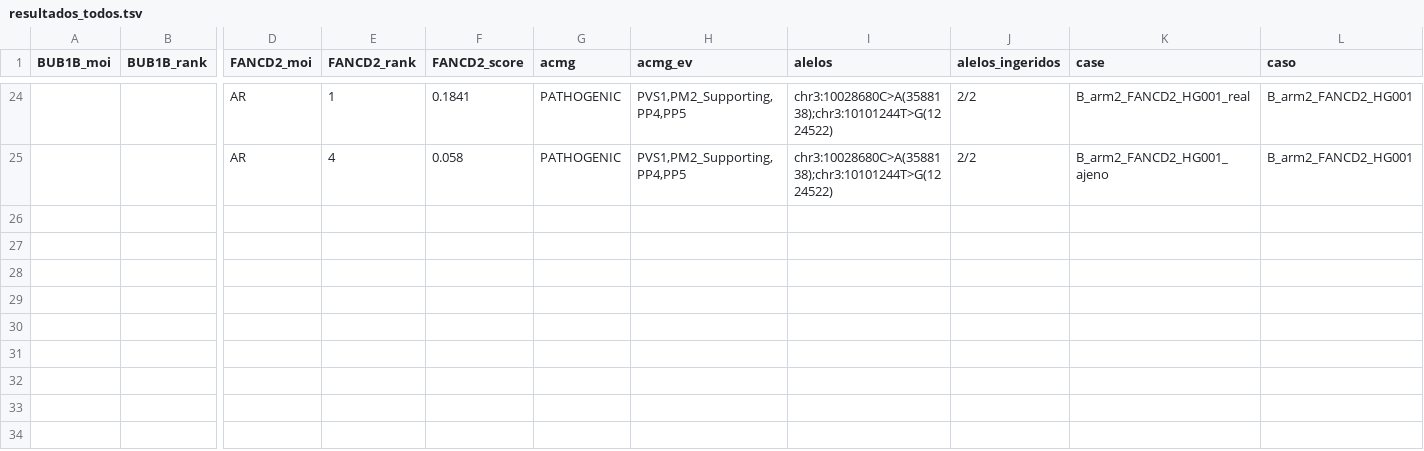
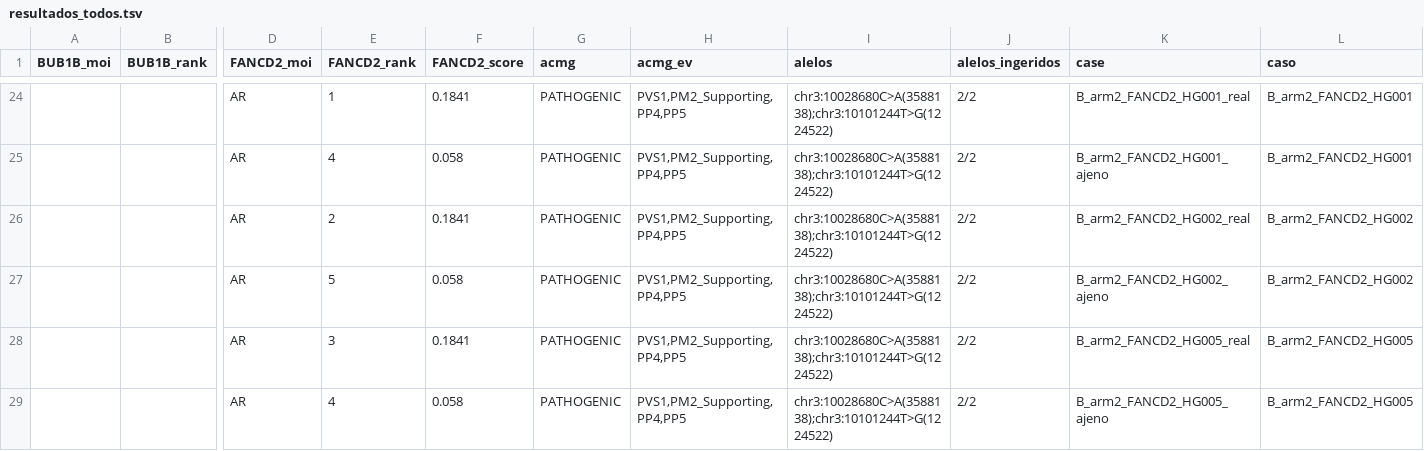
Before and after one commit to cpu-16/mva-hackathon-2026, a TSV file: replay/resultados_todos.tsv, drawn as a sheet; only a part is shown, gaps mark what is left out; rows hold the shown columns only; the diff names each change by its address in the sheet, - before the commit and + after, or states it on an @@ line.

```diff
--- a/replay/resultados_todos.tsv
+++ b/replay/resultados_todos.tsv
+row 26:  |  | AR | 2 | 0.1841 | PATHOGENIC | PVS1,PM2_Supporting,PP4,PP5 | chr3:10028680C>A(3588138);chr3:10101244T>G(1224522) | 2/2 | B_arm2_FANCD2_HG002_real | B_arm2_FANCD2_HG002
+row 27:  |  | AR | 5 | 0.058 | PATHOGENIC | PVS1,PM2_Supporting,PP4,PP5 | chr3:10028680C>A(3588138);chr3:10101244T>G(1224522) | 2/2 | B_arm2_FANCD2_HG002_ajeno | B_arm2_FANCD2_HG002
+row 28:  |  | AR | 3 | 0.1841 | PATHOGENIC | PVS1,PM2_Supporting,PP4,PP5 | chr3:10028680C>A(3588138);chr3:10101244T>G(1224522) | 2/2 | B_arm2_FANCD2_HG005_real | B_arm2_FANCD2_HG005
+row 29:  |  | AR | 4 | 0.058 | PATHOGENIC | PVS1,PM2_Supporting,PP4,PP5 | chr3:10028680C>A(3588138);chr3:10101244T>G(1224522) | 2/2 | B_arm2_FANCD2_HG005_ajeno | B_arm2_FANCD2_HG005
```
Also changed, not shown: 1 other file.
